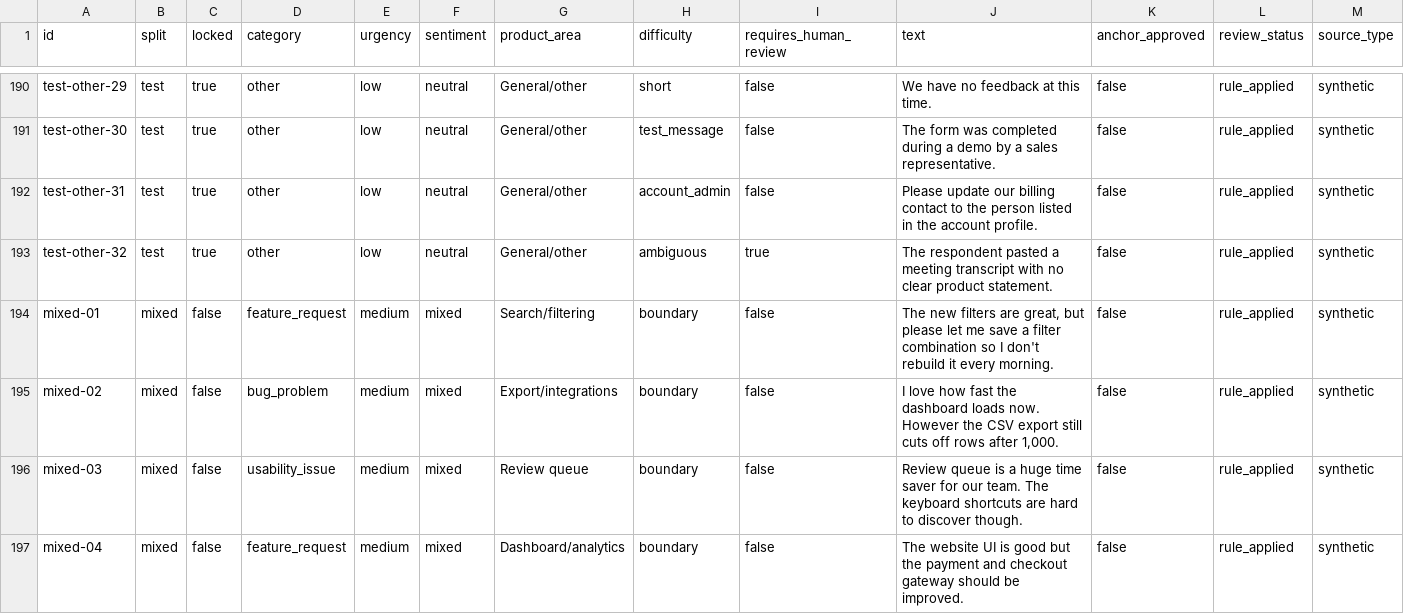
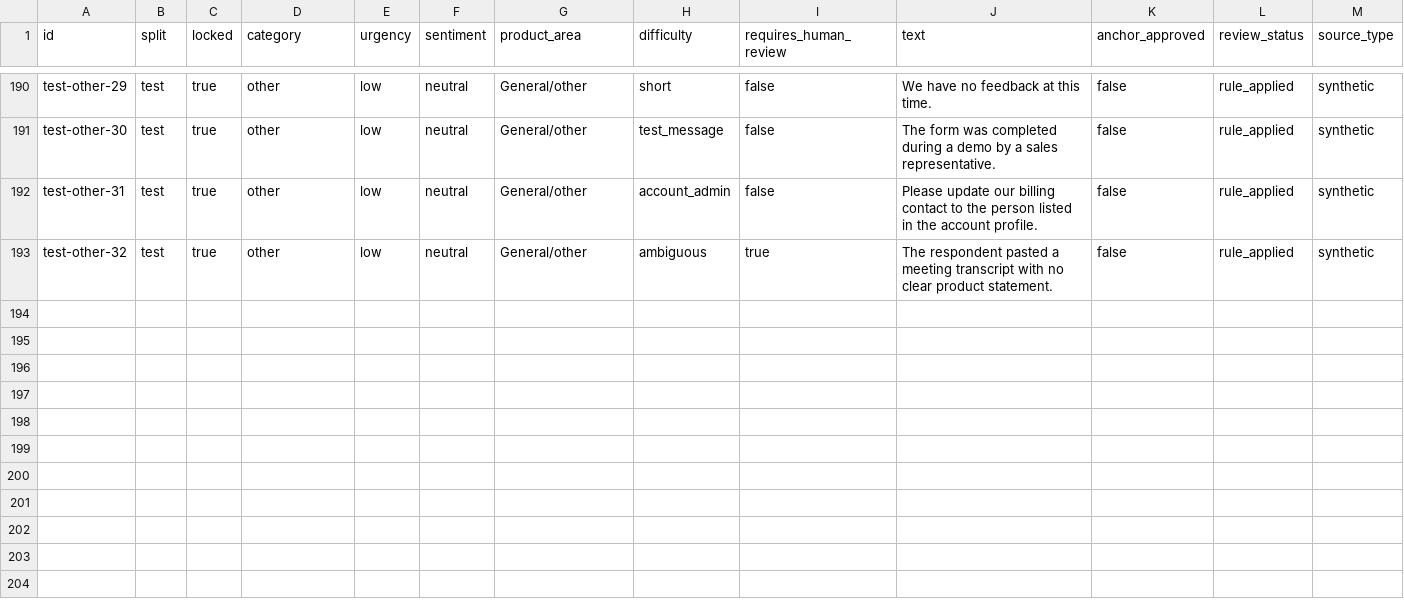
Before and after one commit to MilindDevX/feedbackos, a CSV file: evaluation/feedbackos-eval-v0.1.csv, drawn as a sheet; only a part is shown, gaps mark what is left out; rows hold the shown columns only; the diff covers the shown part only; the diff names each change by its address in the sheet, - before the commit and + after, or states it on an @@ line.

```diff
--- a/evaluation/feedbackos-eval-v0.1.csv
+++ b/evaluation/feedbackos-eval-v0.1.csv
-row 194: mixed-01 | mixed | false | feature_request | medium | mixed | Search/filtering | boundary | false | The new filters are great, but please let me save a filter combination so I don't rebuild it every morning. | false | rule_applied | synthetic
-row 195: mixed-02 | mixed | false | bug_problem | medium | mixed | Export/integrations | boundary | false | I love how fast the dashboard loads now. However the CSV export still cuts off rows after 1,000. | false | rule_applied | synthetic
-row 196: mixed-03 | mixed | false | usability_issue | medium | mixed | Review queue | boundary | false | Review queue is a huge time saver for our team. The keyboard shortcuts are hard to discover though. | false | rule_applied | synthetic
-row 197: mixed-04 | mixed | false | feature_request | medium | mixed | Dashboard/analytics | boundary | false | The website UI is good but the payment and checkout gateway should be improved. | false | rule_applied | synthetic
```
Also changed, not shown: 4 removed rows elsewhere in this file, 4 other files.
